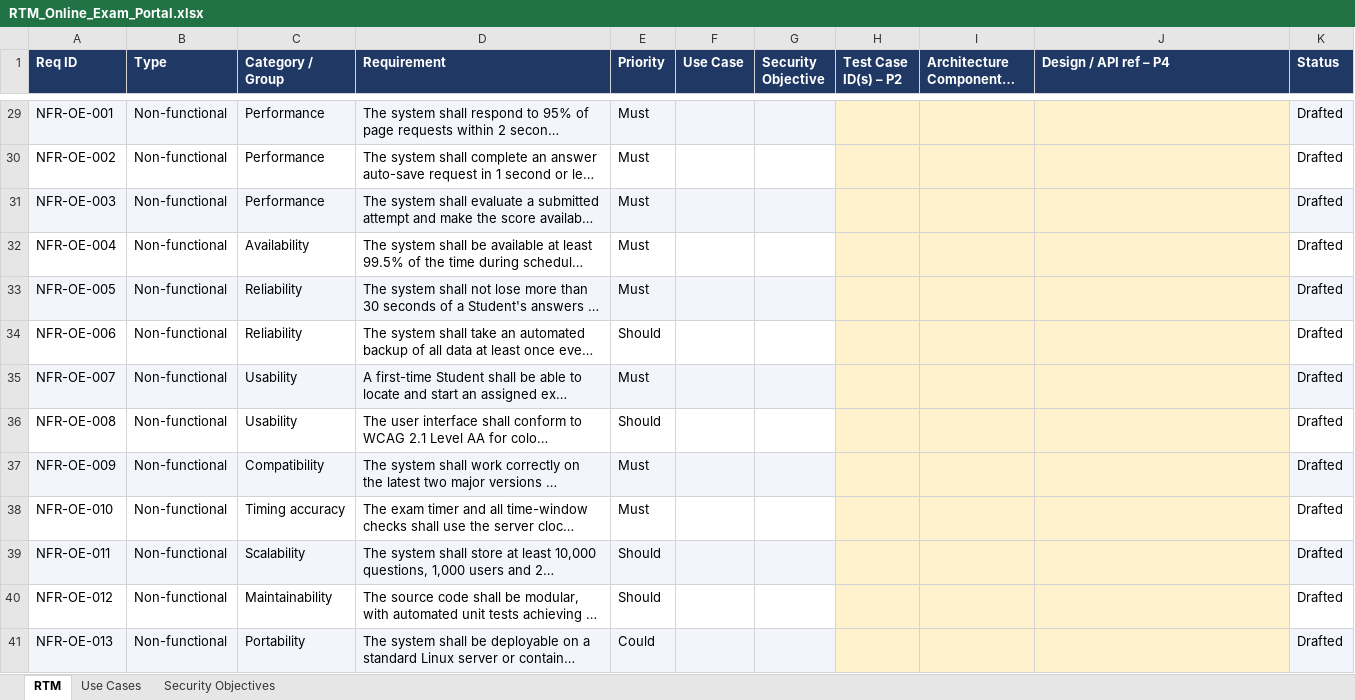
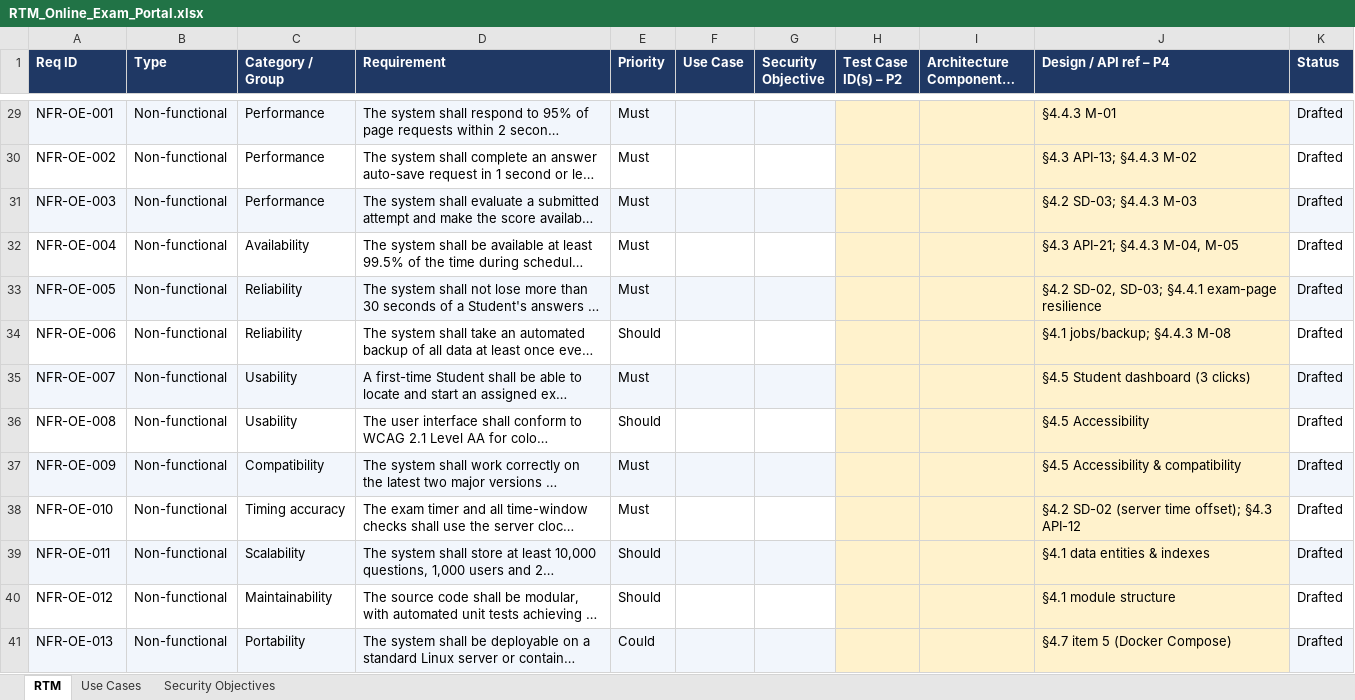
Before and after one commit to SE-Team-06/online-exam-portal-se-miniproject, an Excel workbook: SRS/RTM_Online_Exam_Portal.xlsx, sheet RTM, drawn as a sheet; only a part is shown, gaps mark what is left out; long unchanged cells end in …; values as stored, in another font and other column widths than the file's, no borders; the diff covers the shown part only; the diff names each change by its address in the sheet, - before the commit and + after, or states it on an @@ line.

Commit message:
Add Design section (P4): sequence diagrams, API design, error handling, UX
- SAD v1.2: Section 4 filled (SD-01 Login, SD-02 Attempt Exam, SD-03 Submit Exam,
  API catalogue + 4 detailed endpoints, error/logging/monitoring, UX, design traceability)
- Design/diagrams: Mermaid sources + rendered PNGs
- RTM: filled 'Design / API ref - P4' column for all 53 requirements

```diff
--- a/SRS/RTM_Online_Exam_Portal.xlsx (sheet RTM)
+++ b/SRS/RTM_Online_Exam_Portal.xlsx (sheet RTM)
-J29 (Design / API ref – P4): (empty)
+J29 (Design / API ref – P4): §4.4.3 M-01
-J30 (Design / API ref – P4): (empty)
+J30 (Design / API ref – P4): §4.3 API-13; §4.4.3 M-02
-J31 (Design / API ref – P4): (empty)
+J31 (Design / API ref – P4): §4.2 SD-03; §4.4.3 M-03
-J32 (Design / API ref – P4): (empty)
+J32 (Design / API ref – P4): §4.3 API-21; §4.4.3 M-04, M-05
-J33 (Design / API ref – P4): (empty)
+J33 (Design / API ref – P4): §4.2 SD-02, SD-03; §4.4.1 exam-page resilience
-J34 (Design / API ref – P4): (empty)
+J34 (Design / API ref – P4): §4.1 jobs/backup; §4.4.3 M-08
-J35 (Design / API ref – P4): (empty)
+J35 (Design / API ref – P4): §4.5 Student dashboard (3 clicks)
-J36 (Design / API ref – P4): (empty)
+J36 (Design / API ref – P4): §4.5 Accessibility
-J37 (Design / API ref – P4): (empty)
+J37 (Design / API ref – P4): §4.5 Accessibility & compatibility
-J38 (Design / API ref – P4): (empty)
+J38 (Design / API ref – P4): §4.2 SD-02 (server time offset); §4.3 API-12
-J39 (Design / API ref – P4): (empty)
+J39 (Design / API ref – P4): §4.1 data entities & indexes
-J40 (Design / API ref – P4): (empty)
+J40 (Design / API ref – P4): §4.1 module structure
-J41 (Design / API ref – P4): (empty)
+J41 (Design / API ref – P4): §4.7 item 5 (Docker Compose)
```
Also changed, not shown: 40 edited cells elsewhere in this sheet, 9 other files.
